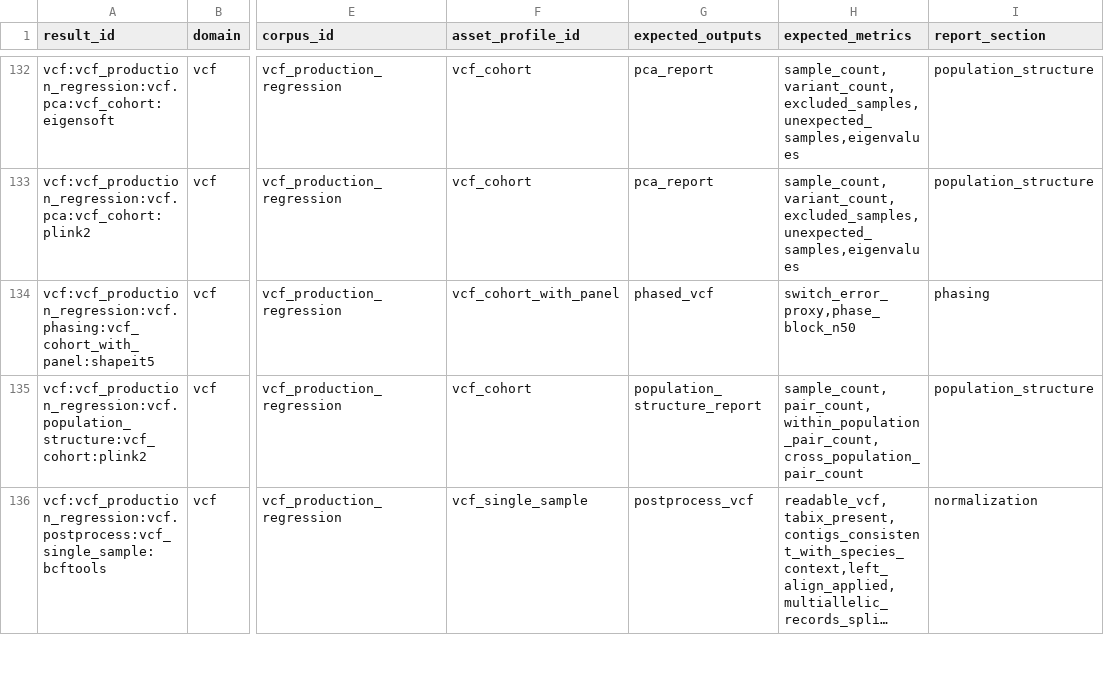
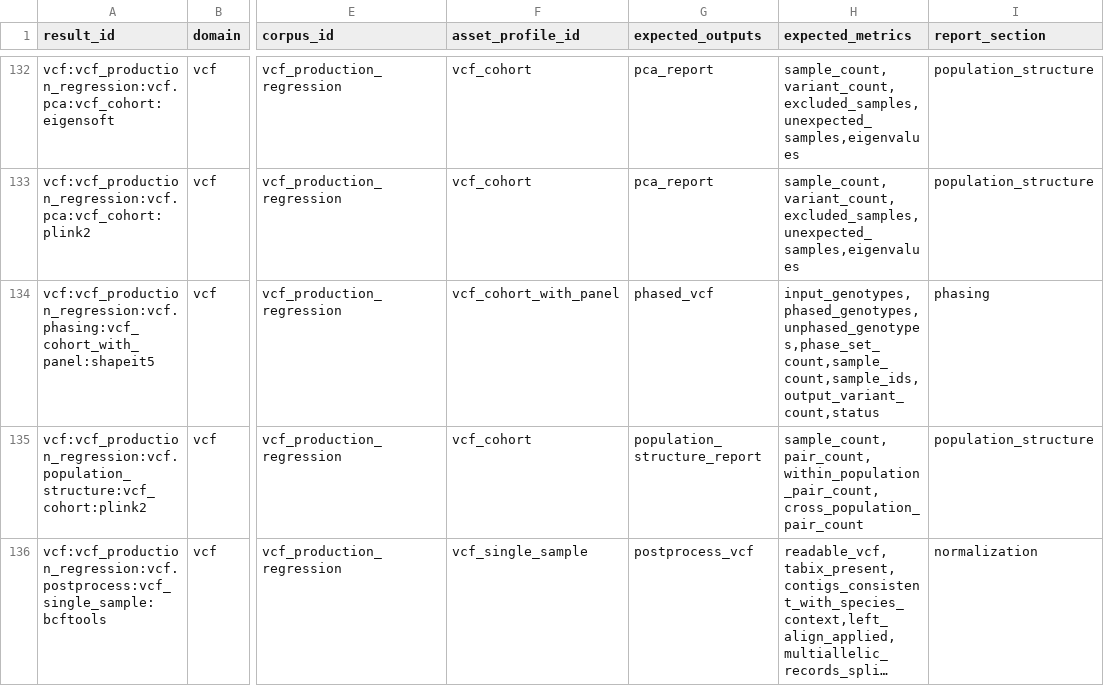
Before and after one commit to bijux/bijux-genomics, a TSV file: benchmarks/readiness/expected-benchmark-results-all-domains.tsv, drawn as a sheet; only a part is shown, gaps mark what is left out; long unchanged cells end in …; the diff names each change by its address in the sheet, - before the commit and + after, or states it on an @@ line.

Commit message:
chore(readiness): refresh benchmark expectation tables

```diff
--- a/benchmarks/readiness/expected-benchmark-results-all-domains.tsv
+++ b/benchmarks/readiness/expected-benchmark-results-all-domains.tsv
-H134 (expected_metrics): switch_error_proxy,phase_block_n50
+H134 (expected_metrics): input_genotypes,phased_genotypes,unphased_genotypes,phase_set_count,sample_count,sample_ids,output_variant_count,status
```
Also changed, not shown: benchmarks/readiness/vcf-expected-benchmark-results.tsv.
